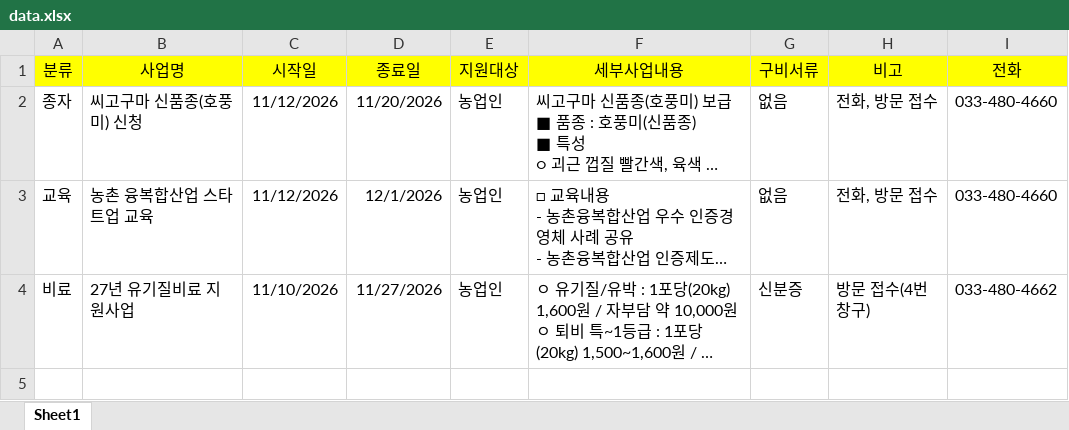
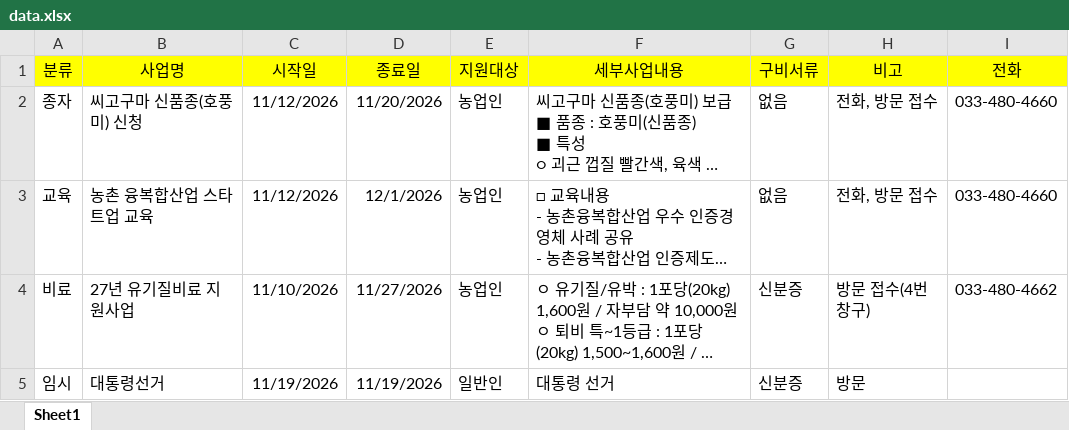
Before and after one commit to today072-yynn/yanggu-agri, an Excel workbook: data.xlsx, sheet Sheet1, drawn as a sheet; long unchanged cells end in …; values as stored, in another font and other column widths than the file's, no borders; the diff names each change by its address in the sheet, - before the commit and + after, or states it on an @@ line.

Commit message:
Update data.xlsx (2026-11-19 10:40:14.49)

```diff
--- a/data.xlsx (sheet Sheet1)
+++ b/data.xlsx (sheet Sheet1)
+row 5: 임시 | 대통령선거 | 11/19/2026 | 11/19/2026 | 일반인 | 대통령 선거 | 신분증 | 방문
```
